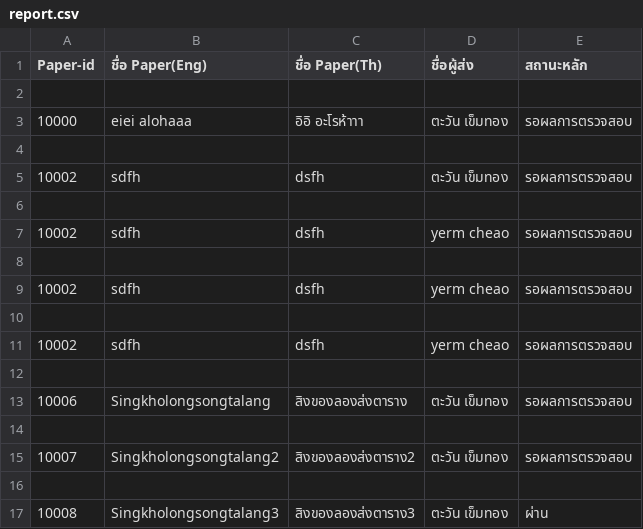
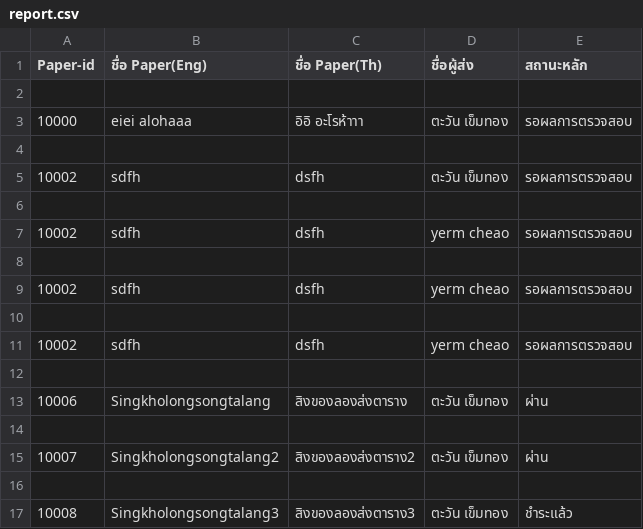
Before and after one commit to Supakoa/conferencewebsite, a CSV file: back/pages/server/report.csv, drawn as a sheet.

```diff
--- a/back/pages/server/report.csv
+++ b/back/pages/server/report.csv
@@ -12,6 +12,6 @@
 
-"10006","Singkholongsongtalang","สิงของลองส่งตาราง","ตะวัน เข็มทอง"," รอผลการตรวจสอบ"
+"10006","Singkholongsongtalang","สิงของลองส่งตาราง","ตะวัน เข็มทอง"," ผ่าน"
 
-"10007","Singkholongsongtalang2","สิงของลองส่งตาราง2","ตะวัน เข็มทอง"," รอผลการตรวจสอบ"
+"10007","Singkholongsongtalang2","สิงของลองส่งตาราง2","ตะวัน เข็มทอง"," ผ่าน"
 
-"10008","Singkholongsongtalang3","สิงของลองส่งตาราง3","ตะวัน เข็มทอง"," ผ่าน"
+"10008","Singkholongsongtalang3","สิงของลองส่งตาราง3","ตะวัน เข็มทอง"," ชำระแล้ว"
```
Also changed, not shown: 2 other files.
